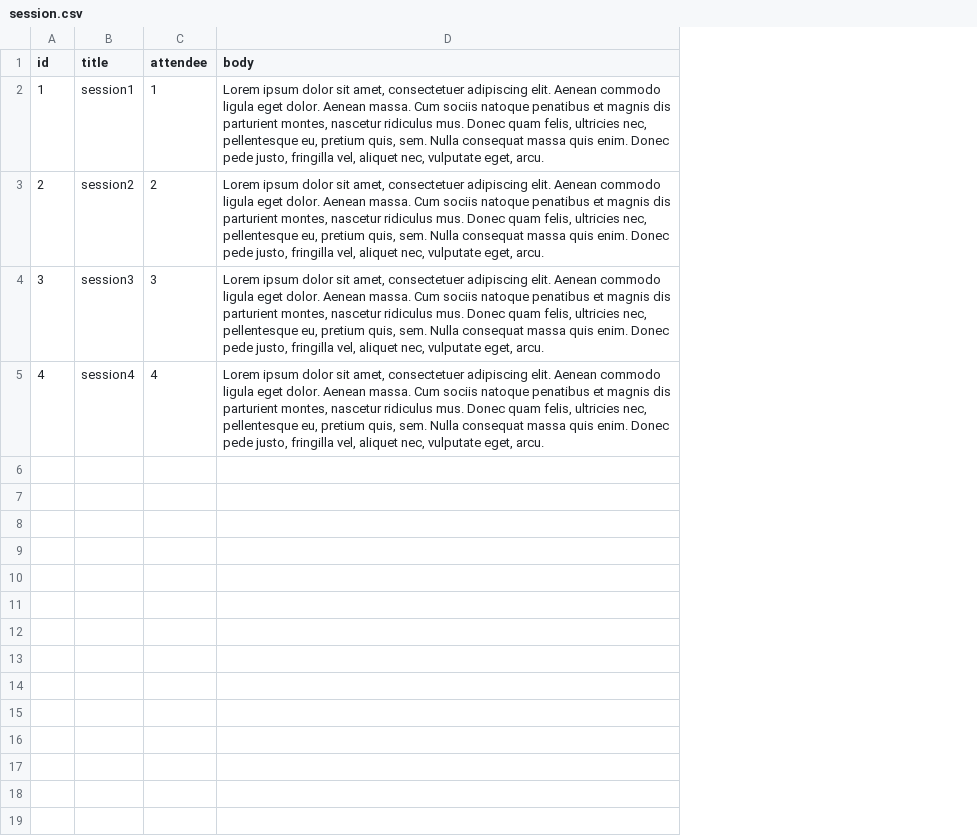
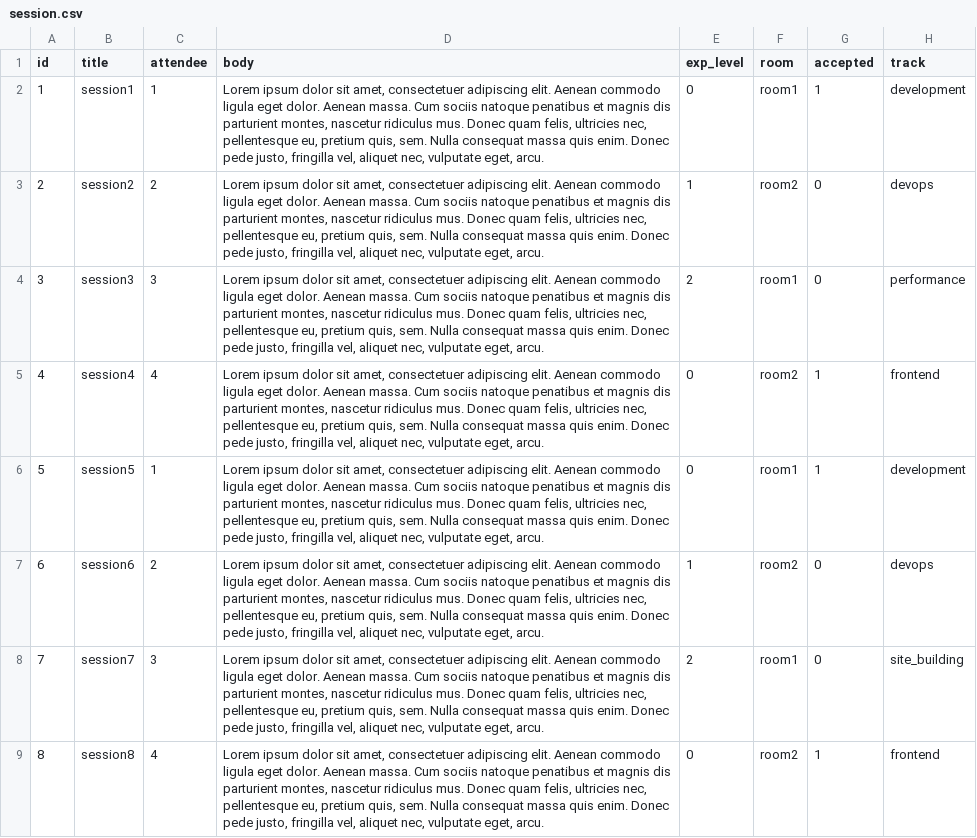
Before and after one commit to drupaldevdays/website, a CSV file: modules/development/ddd_fixtures_dev/sources/session.csv, drawn as a sheet; only a part is shown; the diff covers the shown part only; the diff names each change by its address in the sheet, - before the commit and + after, or states it on an @@ line.

Commit message:
More fields in Session CT and initial integration with Codeception

```diff
--- a/modules/development/ddd_fixtures_dev/sources/session.csv
+++ b/modules/development/ddd_fixtures_dev/sources/session.csv
+column E (exp_level), rows 2-5: 0 | 1 | 2 | 0
+column F (room), rows 2-5: room1 | room2 | room1 | room2
+column G (accepted), rows 2-5: 1 | 0 | 0 | 1
+column H (track), rows 2-5: development | devops | performance | frontend
+row 6: 5 | session5 | 1 | Lorem ipsum dolor sit amet, consectetuer adipiscing elit. Aenean commodo ligula eget dolor. Aenean massa. Cum sociis natoque penatibus et magnis dis parturient montes, nascetur ridiculus mus. Donec quam felis, ultricies nec, pellentesque eu, pretium quis, sem. Nulla consequat massa quis enim. Donec pede justo, fringilla vel, aliquet nec, vulputate eget, arcu. | 0 | room1 | 1 | development
+row 7: 6 | session6 | 2 | Lorem ipsum dolor sit amet, consectetuer adipiscing elit. Aenean commodo ligula eget dolor. Aenean massa. Cum sociis natoque penatibus et magnis dis parturient montes, nascetur ridiculus mus. Donec quam felis, ultricies nec, pellentesque eu, pretium quis, sem. Nulla consequat massa quis enim. Donec pede justo, fringilla vel, aliquet nec, vulputate eget, arcu. | 1 | room2 | 0 | devops
+row 8: 7 | session7 | 3 | Lorem ipsum dolor sit amet, consectetuer adipiscing elit. Aenean commodo ligula eget dolor. Aenean massa. Cum sociis natoque penatibus et magnis dis parturient montes, nascetur ridiculus mus. Donec quam felis, ultricies nec, pellentesque eu, pretium quis, sem. Nulla consequat massa quis enim. Donec pede justo, fringilla vel, aliquet nec, vulputate eget, arcu. | 2 | room1 | 0 | site_building
+row 9: 8 | session8 | 4 | Lorem ipsum dolor sit amet, consectetuer adipiscing elit. Aenean commodo ligula eget dolor. Aenean massa. Cum sociis natoque penatibus et magnis dis parturient montes, nascetur ridiculus mus. Donec quam felis, ultricies nec, pellentesque eu, pretium quis, sem. Nulla consequat massa quis enim. Donec pede justo, fringilla vel, aliquet nec, vulputate eget, arcu. | 0 | room2 | 1 | frontend
```
Also changed, not shown: 8 added rows elsewhere in this file, 49 other files.
